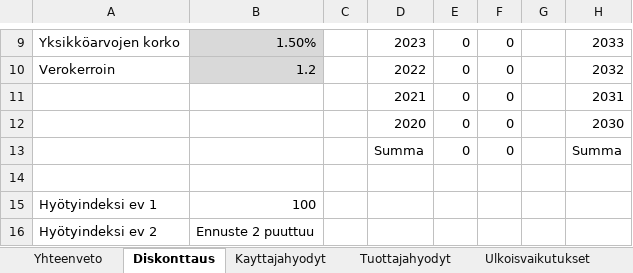
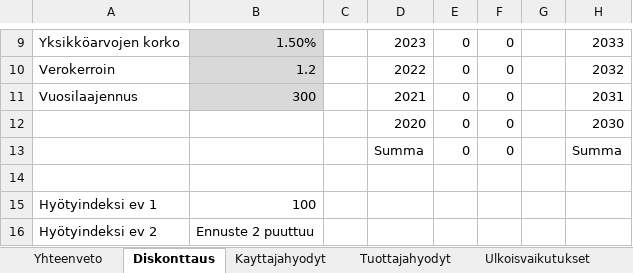
Before and after one commit to HSLdevcom/helmet-model-system, an Excel workbook: Scripts/CBA_kehikko.xlsx, sheet Diskonttaus, drawn as a sheet; only a part is shown, gaps mark what is left out; values as stored, in another font and other column widths than the file's, no borders; the diff names each change by its address in the sheet, - before the commit and + after, or states it on an @@ line.

```diff
--- a/Scripts/CBA_kehikko.xlsx (sheet Diskonttaus)
+++ b/Scripts/CBA_kehikko.xlsx (sheet Diskonttaus)
-A11: (empty)
+A11: Vuosilaajennus
-B11: (empty)
+B11: 300
-B11 fill: none
+B11 fill: #D9D9D9
```
Also changed, not shown: sheet Julkistaloudelliset, sheet Tuottajahyodyt.
